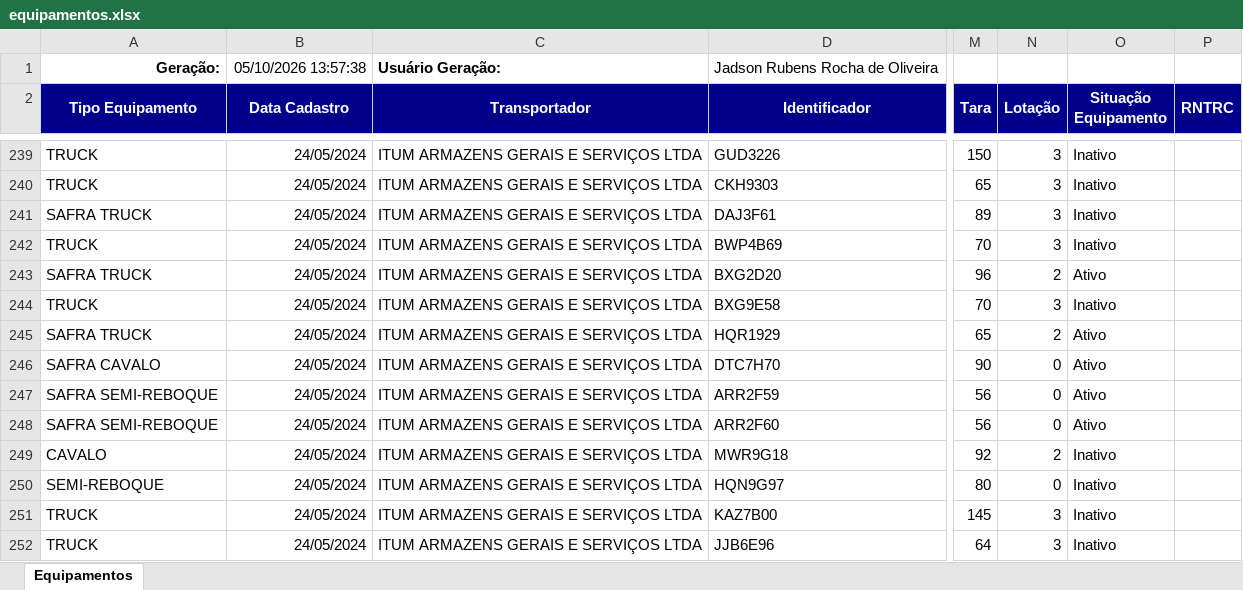
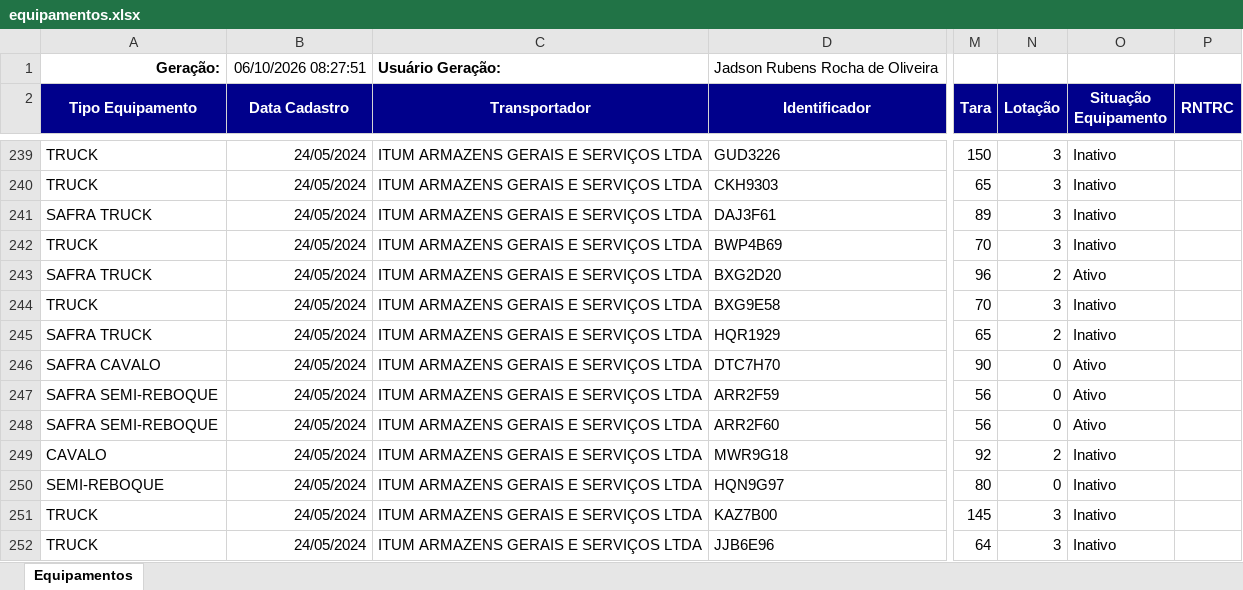
Before and after one commit to hannahfrotalegal/painel-frotalegal-heinz, an Excel workbook: dados/equipamentos.xlsx, sheet Equipamentos, drawn as a sheet; only a part is shown, gaps mark what is left out; values as stored, in another font and other column widths than the file's, no borders; the diff names each change by its address in the sheet, - before the commit and + after, or states it on an @@ line.

Commit message:
Atualiza dados — extração 06/10/2026 08:27 (via painel)

```diff
--- a/dados/equipamentos.xlsx (sheet Equipamentos)
+++ b/dados/equipamentos.xlsx (sheet Equipamentos)
-B1 (Data Cadastro): 05/10/2026 13:57:38
+B1 (Data Cadastro): 06/10/2026 08:27:51
-O245 (Situação Equipamento): Ativo
+O245 (Situação Equipamento): Inativo
```
